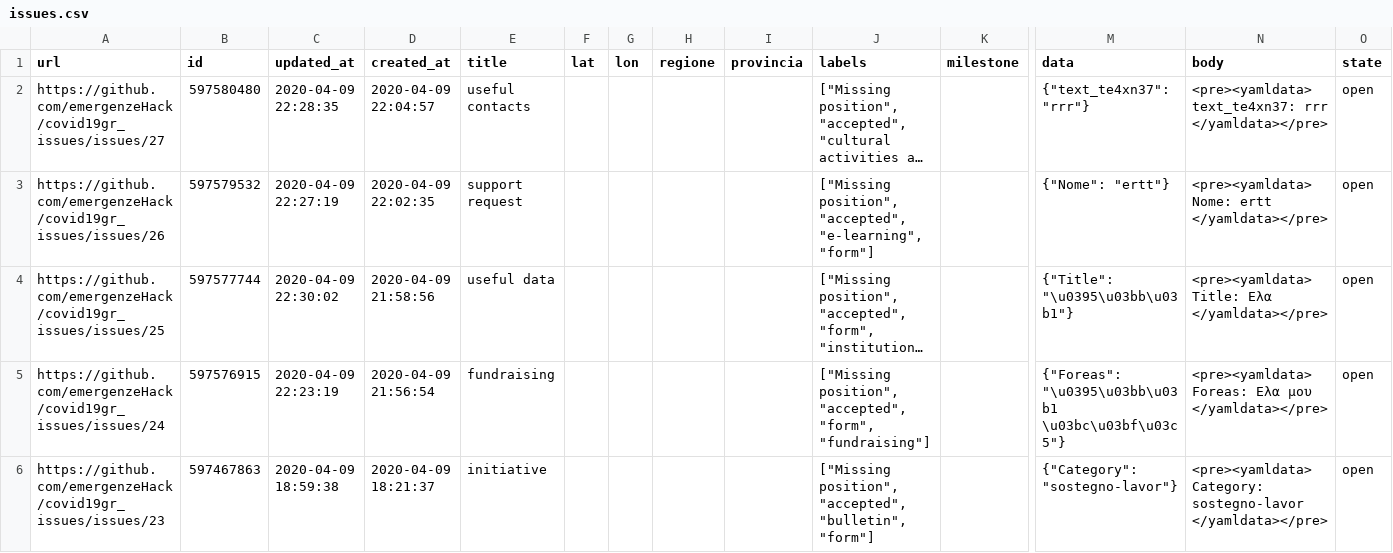
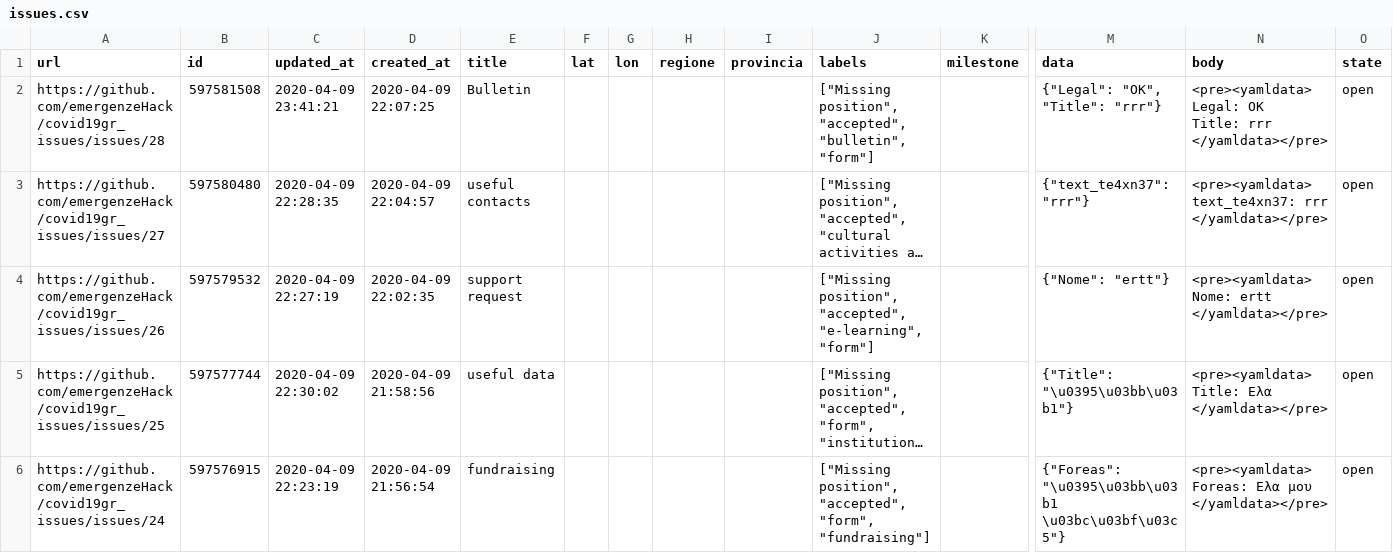
Before and after one commit to emergenzeHack/covid19gr_data, a CSV file: issues.csv, drawn as a sheet; only a part is shown, gaps mark what is left out; the shorter side is filled out with more unchanged rows; long unchanged cells end in …; rows hold the shown columns only; ↵ is a line break in a cell; the diff names each change by its address in the sheet, - before the commit and + after, or states it on an @@ line.

```diff
--- a/issues.csv
+++ b/issues.csv
+row 2: https://github.com/emergenzeHack/covid19gr_issues/issues/28 | 597581508 | 2020-04-09 23:41:21 | 2020-04-09 22:07:25 | Bulletin |  |  |  |  | ["Missing position", "accepted", "bulletin", "form"] |  | {"Legal": "OK", "Title": "rrr"} | <pre><yamldata> ↵ Legal: OK ↵ Title: rrr ↵ </yamldata></pre> | open
```
Also changed, not shown: 2 other files.
